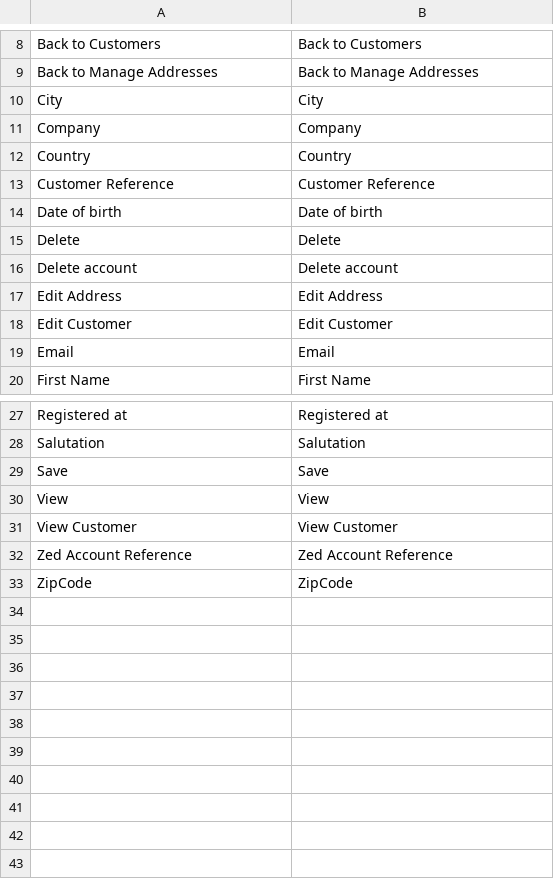
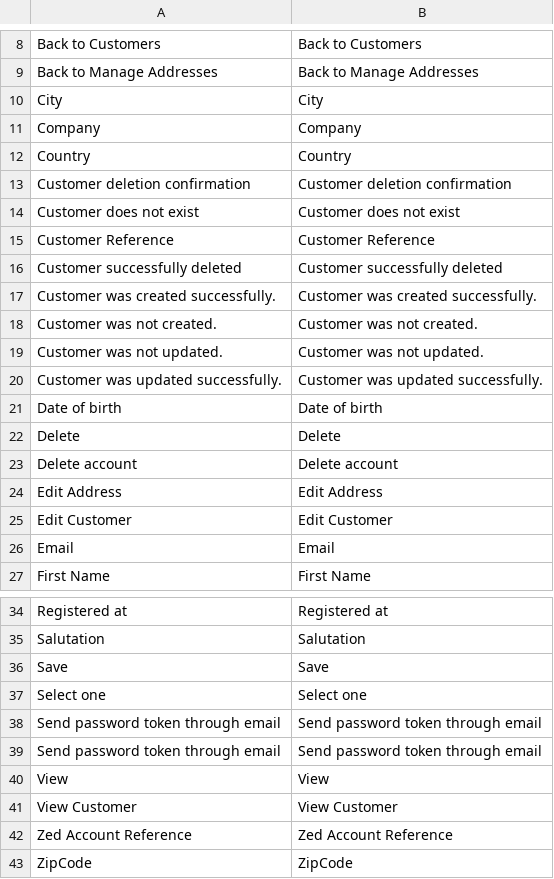
Before and after one commit to spryker/customer, a CSV file: data/translation/Zed/en_US.csv, drawn as a sheet; only a part is shown, gaps mark what is left out; the diff names each change by its address in the sheet, - before the commit and + after, or states it on an @@ line.

Commit message:
CC-2323: Updated translation files

```diff
--- a/data/translation/Zed/en_US.csv
+++ b/data/translation/Zed/en_US.csv
+row 13: Customer deletion confirmation | Customer deletion confirmation
+row 14: Customer does not exist | Customer does not exist
+row 16: Customer successfully deleted | Customer successfully deleted
+row 17: Customer was created successfully. | Customer was created successfully.
+row 18: Customer was not created. | Customer was not created.
+row 19: Customer was not updated. | Customer was not updated.
+row 20: Customer was updated successfully. | Customer was updated successfully.
+row 37: Select one | Select one
+row 38: Send password token through email | Send password token through email
+row 39: Send password token through email | Send password token through email
```
Also changed, not shown: data/translation/Zed/de_DE.csv.
